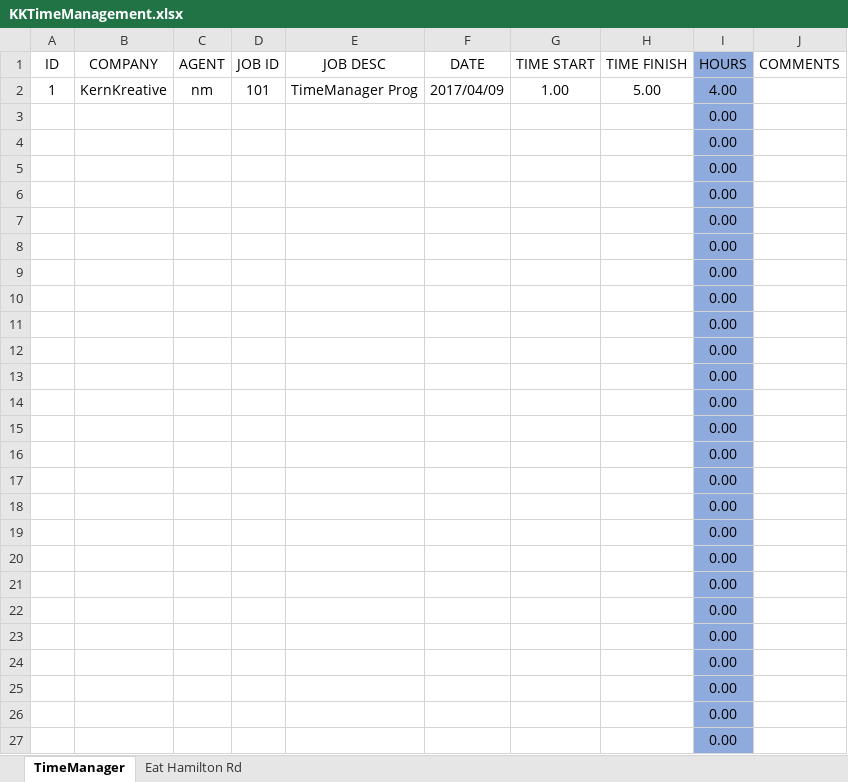
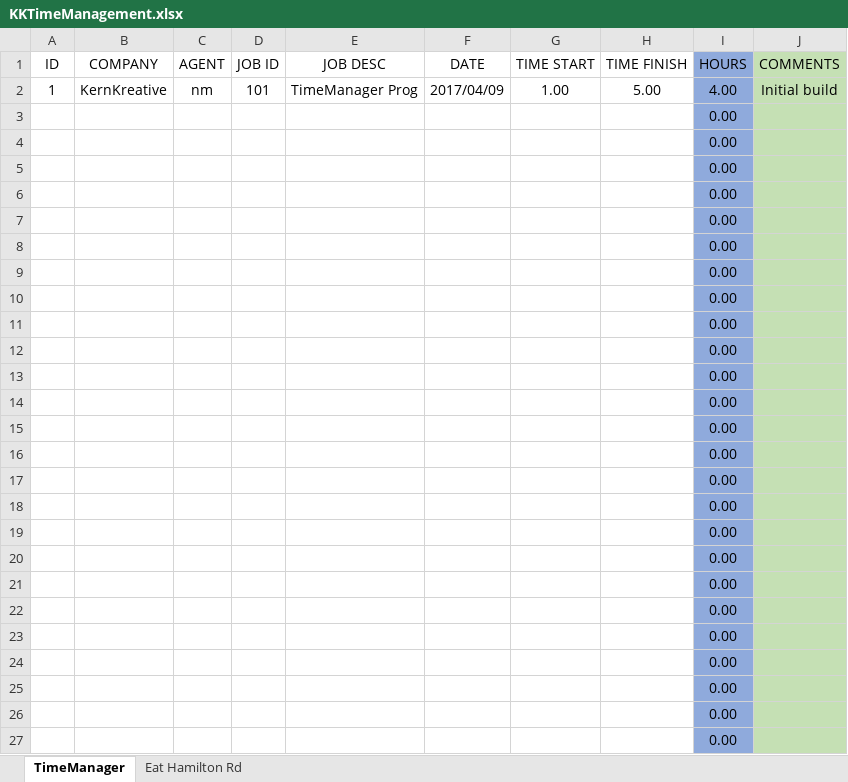
Before and after one commit to KernKreative/TestAdmin, an Excel workbook: KKTimeManagement.xlsx, sheet TimeManager, drawn as a sheet; only a part is shown; values as stored, in another font and other column widths than the file's, no borders; the diff covers the shown part only; the diff names each change by its address in the sheet, - before the commit and + after, or states it on an @@ line.

Commit message:
KKTimeManagement updated

```diff
--- a/KKTimeManagement.xlsx (sheet TimeManager)
+++ b/KKTimeManagement.xlsx (sheet TimeManager)
-J1:J27 fill: none
+J1:J27 fill: #C5E0B4
-J2 (COMMENTS): (empty)
+J2 (COMMENTS): Initial build
```
Also changed, not shown: cell formats elsewhere in this sheet, sheet Eat Hamilton Rd.
